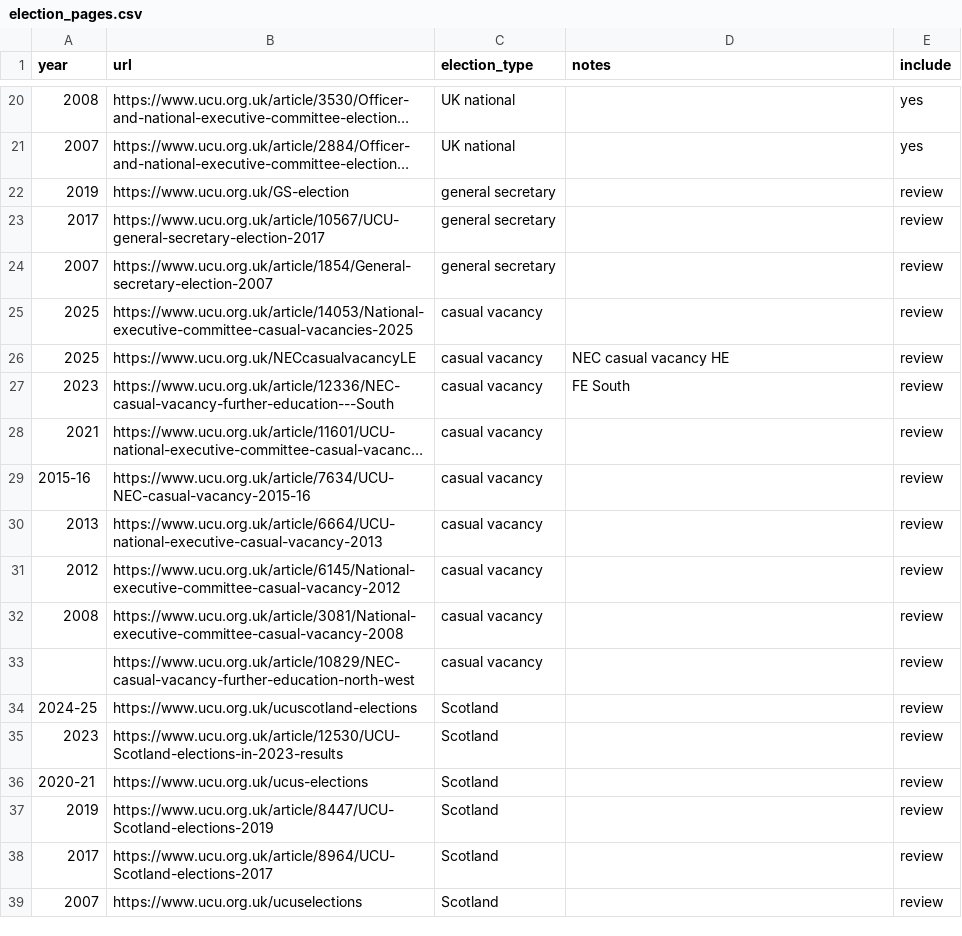
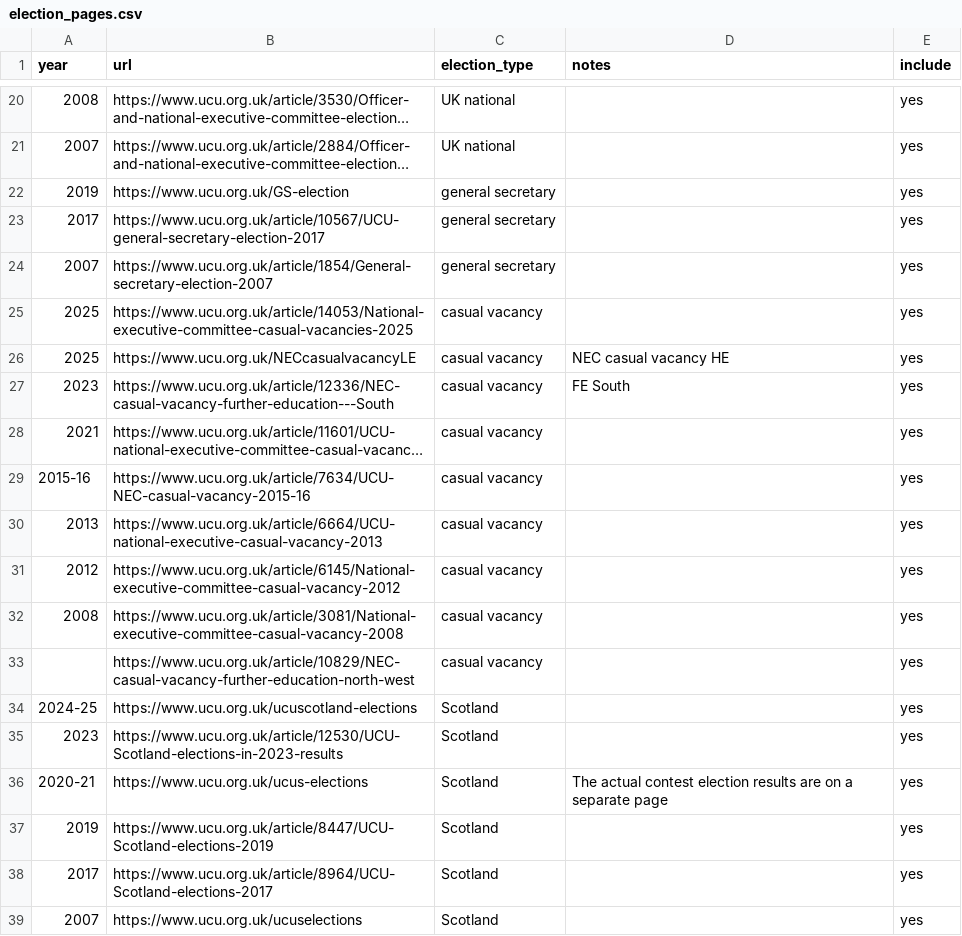
Before and after one commit to bparsia/ucuelections, a CSV file: sources/election_pages.csv, drawn as a sheet; only a part is shown, gaps mark what is left out; long unchanged cells end in …; the diff names each change by its address in the sheet, - before the commit and + after, or states it on an @@ line.

```diff
--- a/sources/election_pages.csv
+++ b/sources/election_pages.csv
-E22:E39 (include): review
+E22:E39 (include): yes
-D36 (notes): (empty)
+D36 (notes): The actual contest election results are on a separate page
```
Also changed, not shown: 1 other file.
